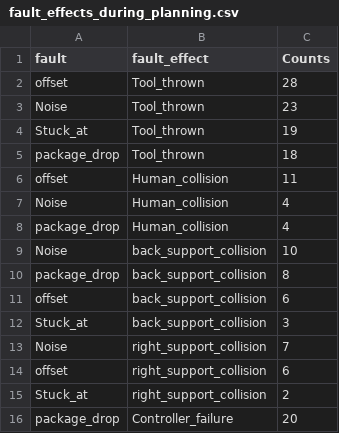
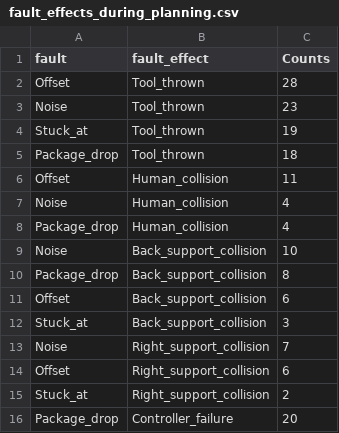
Before and after one commit to SHARATHbhushan/panda_fault_injection_block, a CSV file: Tables/fault_effects_during_planning.csv, drawn as a sheet.

Commit message:
add tables

```diff
--- a/Tables/fault_effects_during_planning.csv
+++ b/Tables/fault_effects_during_planning.csv
@@ -1,16 +1,16 @@
 fault,fault_effect,Counts
-offset,Tool_thrown,28
+Offset,Tool_thrown,28
 Noise,Tool_thrown,23
 Stuck_at,Tool_thrown,19
-package_drop,Tool_thrown,18
-offset,Human_collision,11
+Package_drop,Tool_thrown,18
+Offset,Human_collision,11
 Noise,Human_collision,4
-package_drop,Human_collision,4
-Noise,back_support_collision,10
-package_drop,back_support_collision,8
-offset,back_support_collision,6
-Stuck_at,back_support_collision,3
-Noise,right_support_collision,7
-offset,right_support_collision,6
-Stuck_at,right_support_collision,2
-package_drop,Controller_failure,20
+Package_drop,Human_collision,4
+Noise,Back_support_collision,10
+Package_drop,Back_support_collision,8
+Offset,Back_support_collision,6
+Stuck_at,Back_support_collision,3
+Noise,Right_support_collision,7
+Offset,Right_support_collision,6
+Stuck_at,Right_support_collision,2
+Package_drop,Controller_failure,20
```
Also changed, not shown: 1 other file.
